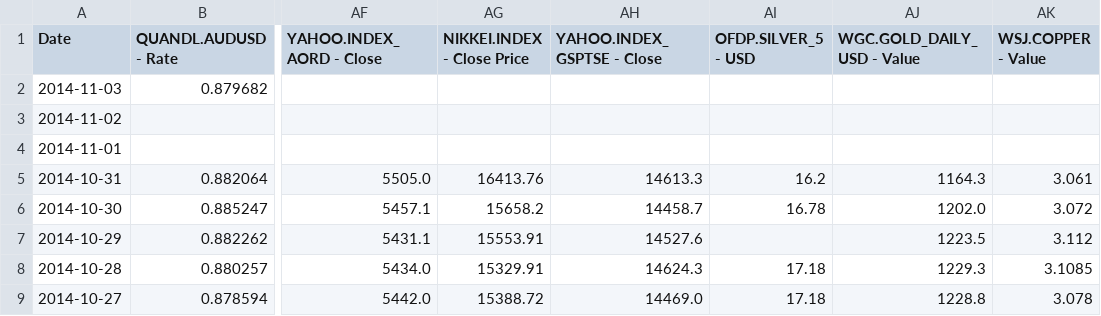
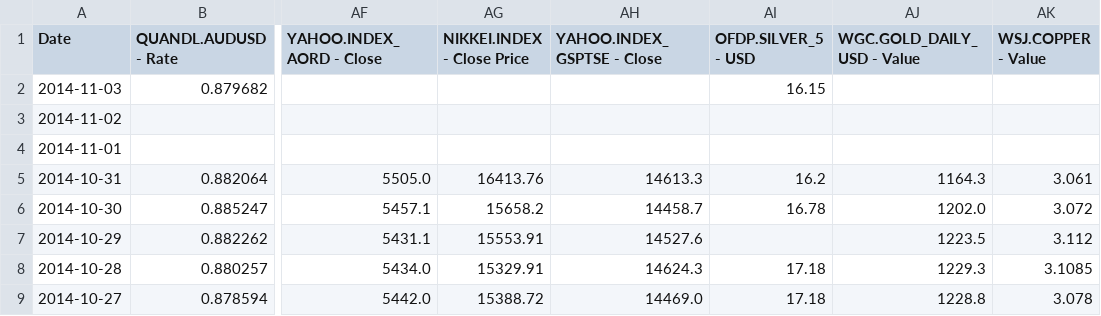
Before and after one commit to webpolis/fxpal, a CSV file: app/data/multisetsInputs.csv, drawn as a sheet; only a part is shown, gaps mark what is left out; the diff names each change by its address in the sheet, - before the commit and + after, or states it on an @@ line.

```diff
--- a/app/data/multisetsInputs.csv
+++ b/app/data/multisetsInputs.csv
-AI2 (OFDP.SILVER_5 - USD): (empty)
+AI2 (OFDP.SILVER_5 - USD): 16.15
```
Also changed, not shown: app/data/multisetsOutputs.csv, 6 other files.
